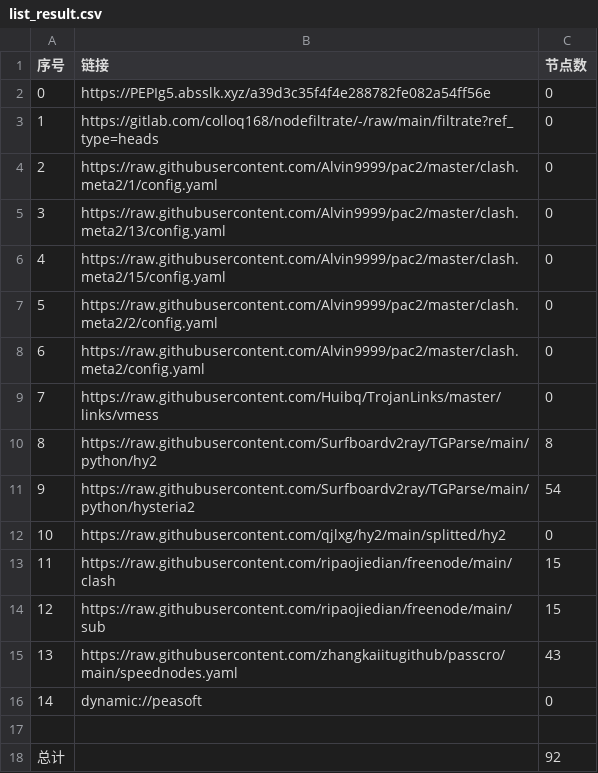
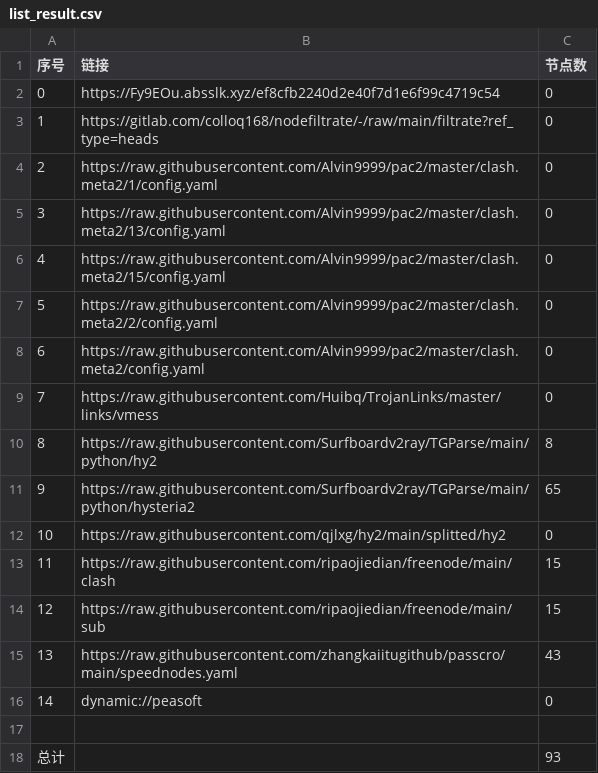
Before and after one commit to hanxiaochan/AutoMergePublicNodes, a CSV file: list_result.csv, drawn as a sheet.

```diff
--- a/list_result.csv
+++ b/list_result.csv
@@ -1,3 +1,3 @@
 序号,链接,节点数
-0,https://PEPIg5.absslk.xyz/a39d3c35f4f4e288782fe082a54ff56e,0
+0,https://Fy9EOu.absslk.xyz/ef8cfb2240d2e40f7d1e6f99c4719c54,0
 1,https://gitlab.com/colloq168/nodefiltrate/-/raw/main/filtrate?ref_type=heads,0
@@ -10,3 +10,3 @@
 8,https://raw.githubusercontent.com/Surfboardv2ray/TGParse/main/python/hy2,8
-9,https://raw.githubusercontent.com/Surfboardv2ray/TGParse/main/python/hysteria2,54
+9,https://raw.githubusercontent.com/Surfboardv2ray/TGParse/main/python/hysteria2,65
 10,https://raw.githubusercontent.com/qjlxg/hy2/main/splitted/hy2,0
@@ -17,2 +17,2 @@
 
-总计,,92
+总计,,93
```
Also changed, not shown: 7 other files.
